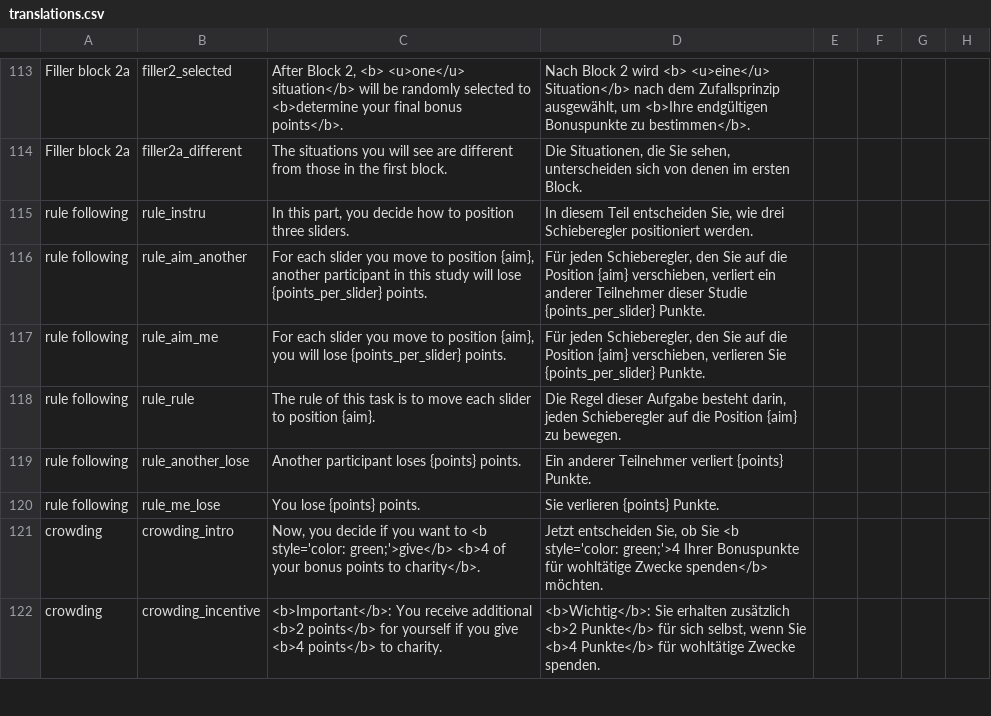
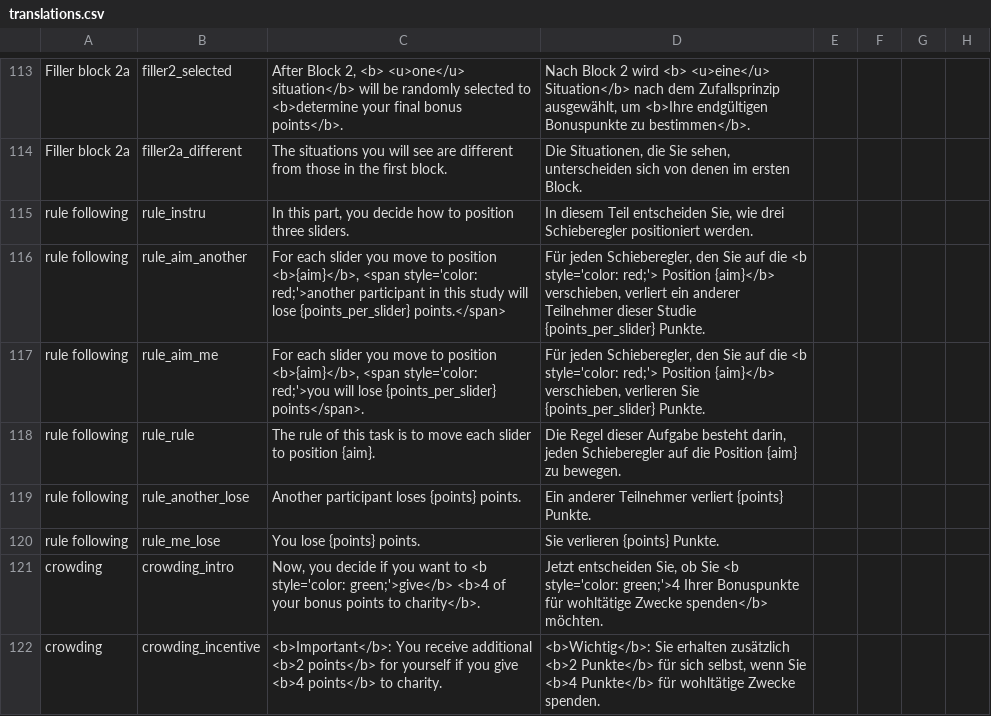
Before and after one commit to Charlotte-exp/TPP_game, a CSV file: _static/global/translations.csv, drawn as a sheet; only a part is shown, gaps mark what is left out; the diff names each change by its address in the sheet, - before the commit and + after, or states it on an @@ line.

```diff
--- a/_static/global/translations.csv
+++ b/_static/global/translations.csv
-C116: …to position {aim}, another participant in this study will lose {points_per_slider} points.
+C116: …to position <b>{aim}</b>, <span style='color: red;'>another participant in this study will lose {points_per_slider} points.</span>
-D116: …auf die Position {aim} verschieben, verliert…
+D116: …auf die <b style='color: red;'> Position {aim}</b> verschieben, verliert…
-C117: …to position {aim}, you will lose {points_per_slider} points.
+C117: …to position <b>{aim}</b>, <span style='color: red;'>you will lose {points_per_slider} points</span>.
-D117: …auf die Position {aim} verschieben, verlieren…
+D117: …auf die <b style='color: red;'> Position {aim}</b> verschieben, verlieren…
```
Also changed, not shown: 6 other files.
